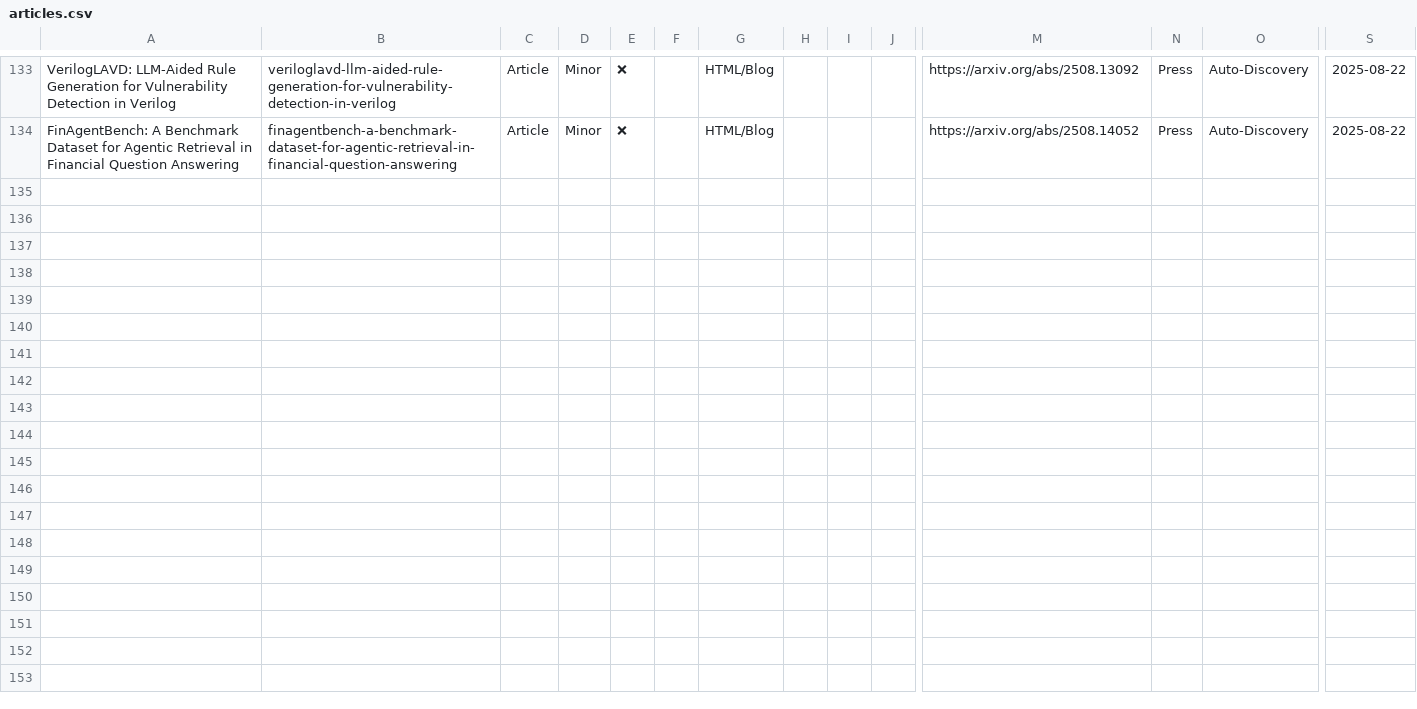
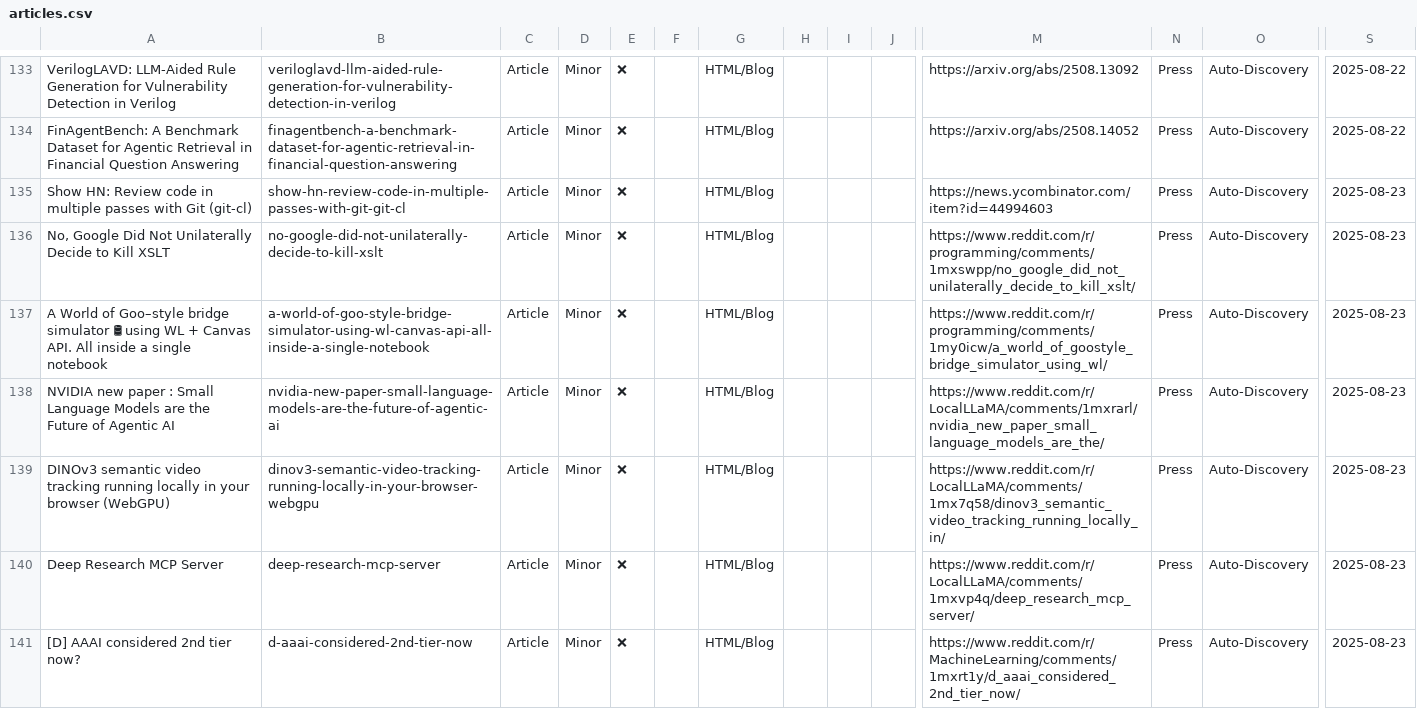
Before and after one commit to uberpu-ntiva/prindle-sprick-ai, a CSV file: data/articles.csv, drawn as a sheet; only a part is shown, gaps mark what is left out; rows hold the shown columns only; the diff covers the shown part only; the diff names each change by its address in the sheet, - before the commit and + after, or states it on an @@ line.

```diff
--- a/data/articles.csv
+++ b/data/articles.csv
+row 135: Show HN: Review code in multiple passes with Git (git-cl) | show-hn-review-code-in-multiple-passes-with-git-git-cl | Article | Minor | ❌ |  | HTML/Blog |  |  |  | https://news.ycombinator.com/item?id=44994603 | Press | Auto-Discovery | 2025-08-23
+row 136: No, Google Did Not Unilaterally Decide to Kill XSLT | no-google-did-not-unilaterally-decide-to-kill-xslt | Article | Minor | ❌ |  | HTML/Blog |  |  |  | https://www.reddit.com/r/programming/comments/1mxswpp/no_google_did_not_unilaterally_decide_to_kill_xslt/ | Press | Auto-Discovery | 2025-08-23
+row 137: A World of Goo–style bridge simulator 🛢 using WL + Canvas API. All inside a single notebook | a-world-of-goo-style-bridge-simulator-using-wl-canvas-api-all-inside-a-single-notebook | Article | Minor | ❌ |  | HTML/Blog |  |  |  | https://www.reddit.com/r/programming/comments/1my0icw/a_world_of_goostyle_bridge_simulator_using_wl/ | Press | Auto-Discovery | 2025-08-23
+row 138: NVIDIA new paper : Small Language Models are the Future of Agentic AI | nvidia-new-paper-small-language-models-are-the-future-of-agentic-ai | Article | Minor | ❌ |  | HTML/Blog |  |  |  | https://www.reddit.com/r/LocalLLaMA/comments/1mxrarl/nvidia_new_paper_small_language_models_are_the/ | Press | Auto-Discovery | 2025-08-23
+row 139: DINOv3 semantic video tracking running locally in your browser (WebGPU) | dinov3-semantic-video-tracking-running-locally-in-your-browser-webgpu | Article | Minor | ❌ |  | HTML/Blog |  |  |  | https://www.reddit.com/r/LocalLLaMA/comments/1mx7q58/dinov3_semantic_video_tracking_running_locally_in/ | Press | Auto-Discovery | 2025-08-23
+row 140: Deep Research MCP Server | deep-research-mcp-server | Article | Minor | ❌ |  | HTML/Blog |  |  |  | https://www.reddit.com/r/LocalLLaMA/comments/1mxvp4q/deep_research_mcp_server/ | Press | Auto-Discovery | 2025-08-23
+row 141: [D] AAAI considered 2nd tier now? | d-aaai-considered-2nd-tier-now | Article | Minor | ❌ |  | HTML/Blog |  |  |  | https://www.reddit.com/r/MachineLearning/comments/1mxrt1y/d_aaai_considered_2nd_tier_now/ | Press | Auto-Discovery | 2025-08-23
```
Also changed, not shown: 6 added rows elsewhere in this file, data/tools.csv, 9 other files.
